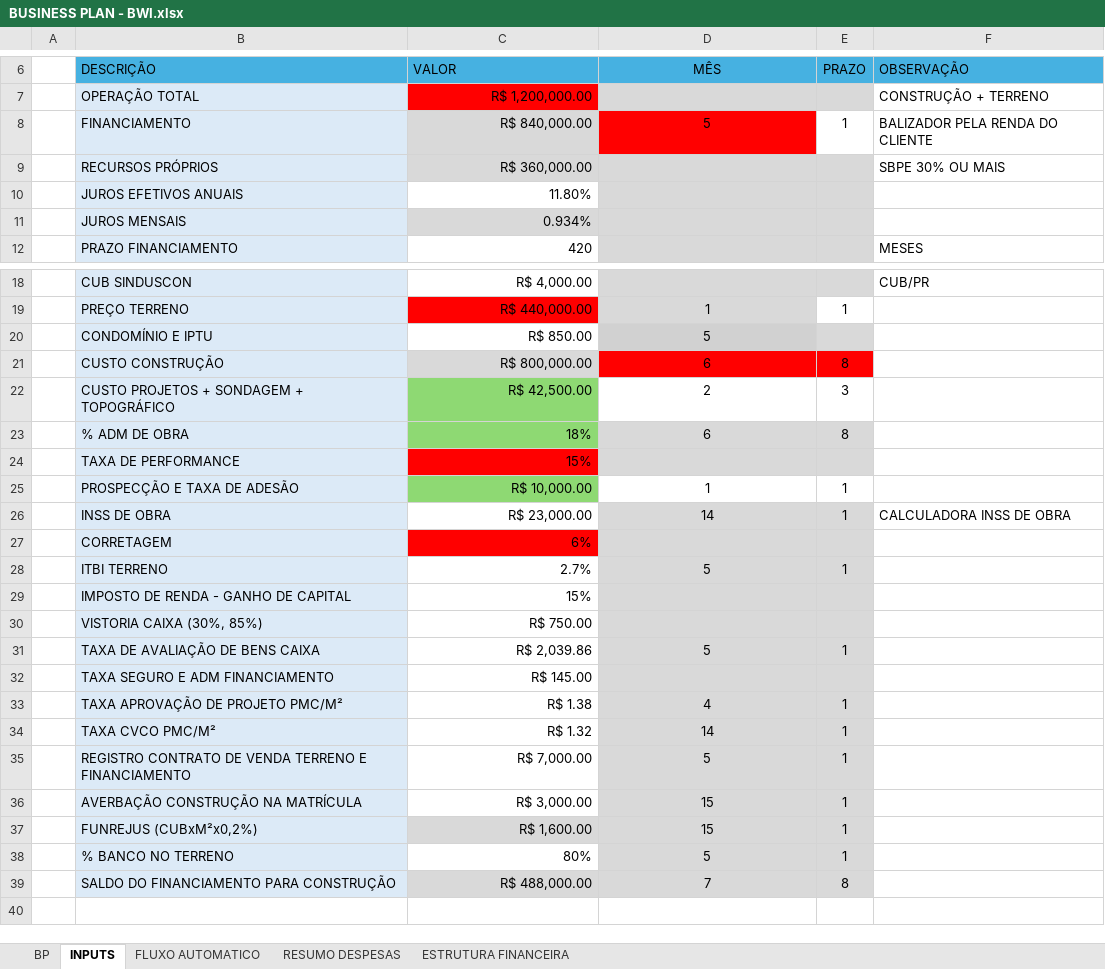
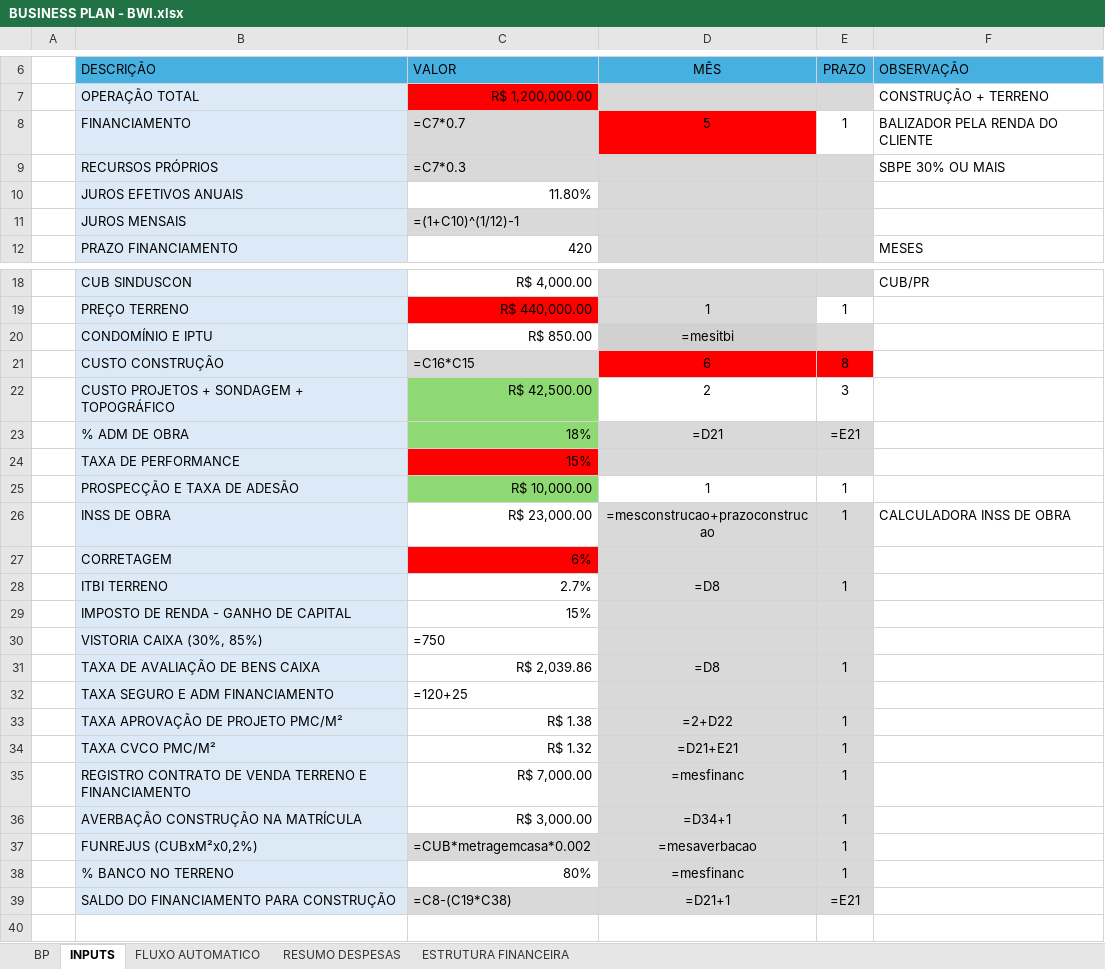
Before and after one commit to edwardwilms/brigckwise_project, an Excel workbook: BUSINESS PLAN - BWI.xlsx, sheet INPUTS, drawn as a sheet; only a part is shown, gaps mark what is left out; values as stored, in another font and other column widths than the file's, no borders; formulas without a stored value are shown as written; conditional formats not drawn; the diff names each change by its address in the sheet, - before the commit and + after, or states it on an @@ line.

```diff
--- a/BUSINESS PLAN - BWI.xlsx (sheet INPUTS)
+++ b/BUSINESS PLAN - BWI.xlsx (sheet INPUTS)
-C8 (VALOR): R$ 840,000.00
+C8 (VALOR): =C7*0.7
-C9 (VALOR): R$ 360,000.00
+C9 (VALOR): =C7*0.3
-C11 (VALOR): 0.934%
+C11 (VALOR): =(1+C10)^(1/12)-1
-D20 (MÊS): 5
+D20 (MÊS): =mesitbi
-C21 (VALOR): R$ 800,000.00
+C21 (VALOR): =C16*C15
-D23 (MÊS): 6
+D23 (MÊS): =D21
-E23 (PRAZO): 8
+E23 (PRAZO): =E21
-D26 (MÊS): 14
+D26 (MÊS): =mesconstrucao+prazoconstrucao
-D28 (MÊS): 5
+D28 (MÊS): =D8
-C30 (VALOR): R$ 750.00
+C30 (VALOR): =750
-D31 (MÊS): 5
+D31 (MÊS): =D8
-C32 (VALOR): R$ 145.00
+C32 (VALOR): =120+25
-D33 (MÊS): 4
+D33 (MÊS): =2+D22
-D34 (MÊS): 14
+D34 (MÊS): =D21+E21
-D35 (MÊS): 5
+D35 (MÊS): =mesfinanc
-D36 (MÊS): 15
+D36 (MÊS): =D34+1
-C37 (VALOR): R$ 1,600.00
+C37 (VALOR): =CUB*metragemcasa*0.002
-D37 (MÊS): 15
+D37 (MÊS): =mesaverbacao
-D38 (MÊS): 5
+D38 (MÊS): =mesfinanc
-C39 (VALOR): R$ 488,000.00
+C39 (VALOR): =C8-(C19*C38)
-D39 (MÊS): 7
+D39 (MÊS): =D21+1
-E39 (PRAZO): 8
+E39 (PRAZO): =E21
```
Also changed, not shown: sheet FLUXO AUTOMATICO, sheet RESUMO DESPESAS, 4 other files.
